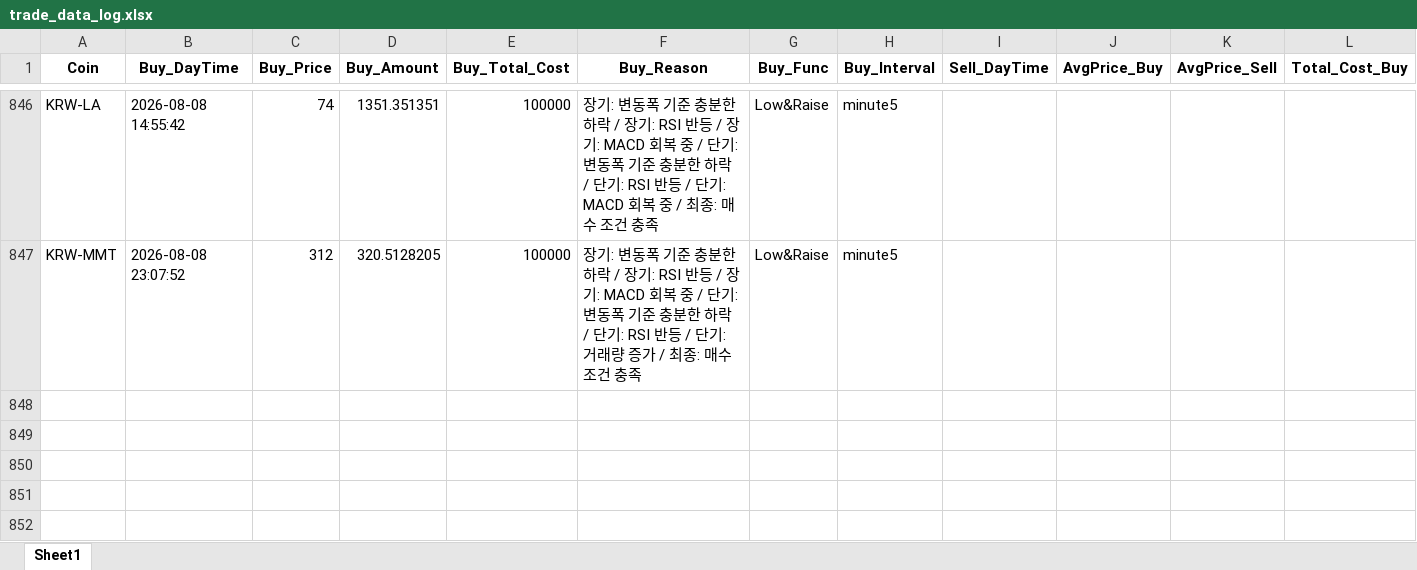
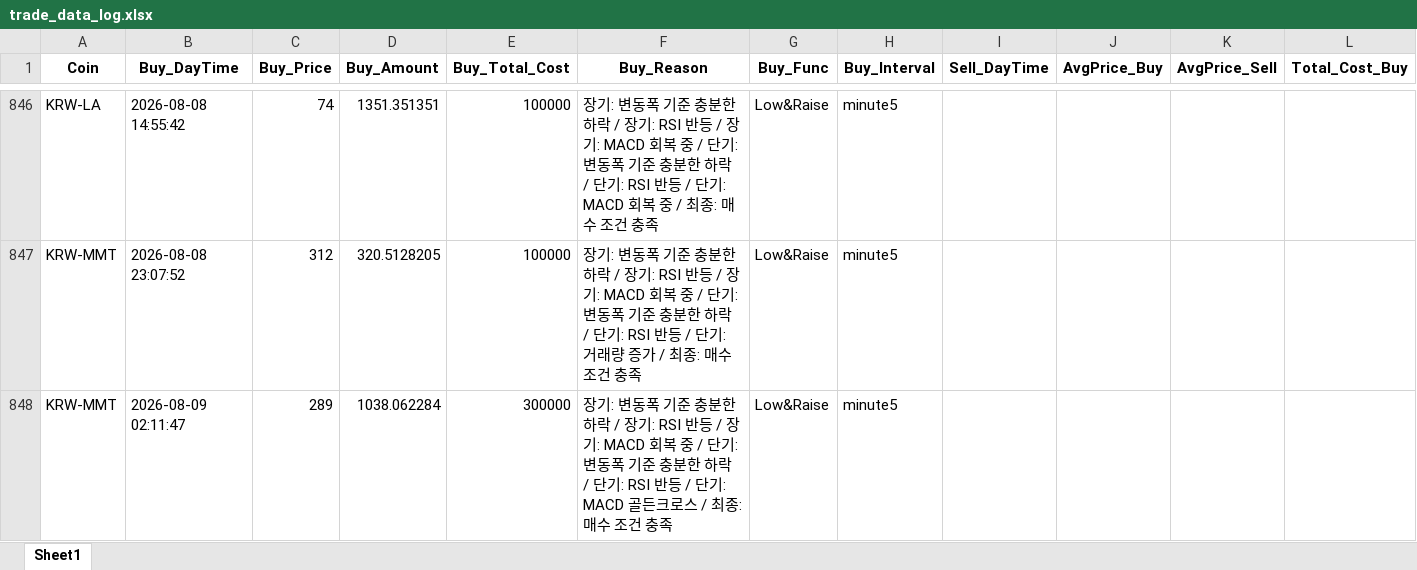
Before and after one commit to koala0111/koala0111.github.io, an Excel workbook: data/trade_data_log.xlsx, sheet Sheet1, drawn as a sheet; only a part is shown, gaps mark what is left out; values as stored, in another font and other column widths than the file's, no borders; rows hold the shown columns only; the diff names each change by its address in the sheet, - before the commit and + after, or states it on an @@ line.

Commit message:
Update data/trade_data_log.xlsx (2026-08-09 02:11:49 KST) [skip ci]

```diff
--- a/data/trade_data_log.xlsx (sheet Sheet1)
+++ b/data/trade_data_log.xlsx (sheet Sheet1)
+row 848: KRW-MMT | 2026-08-09 02:11:47 | 289 | 1038.062284 | 300000 | 장기: 변동폭 기준 충분한 하락 / 장기: RSI 반등 / 장기: MACD 회복 중 / 단기: 변동폭 기준 충분한 하락 / 단기: RSI 반등 / 단기: MACD 골든크로스 / 최종: 매수 조건 충족 | Low&Raise | minute5
```
